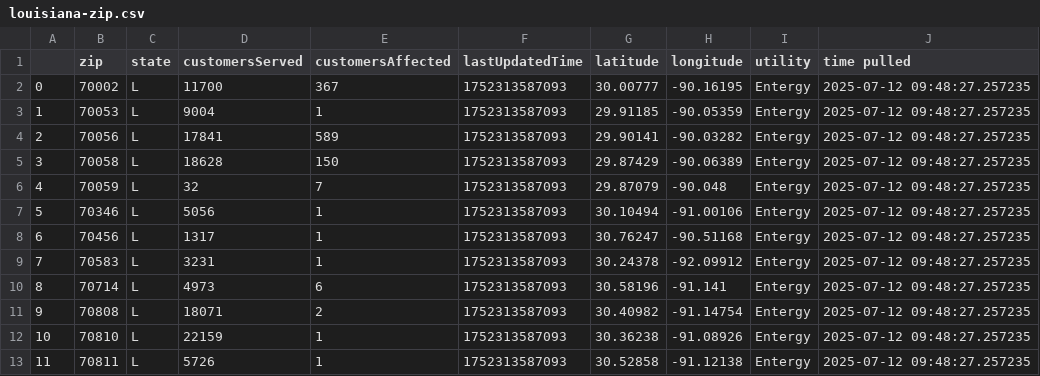
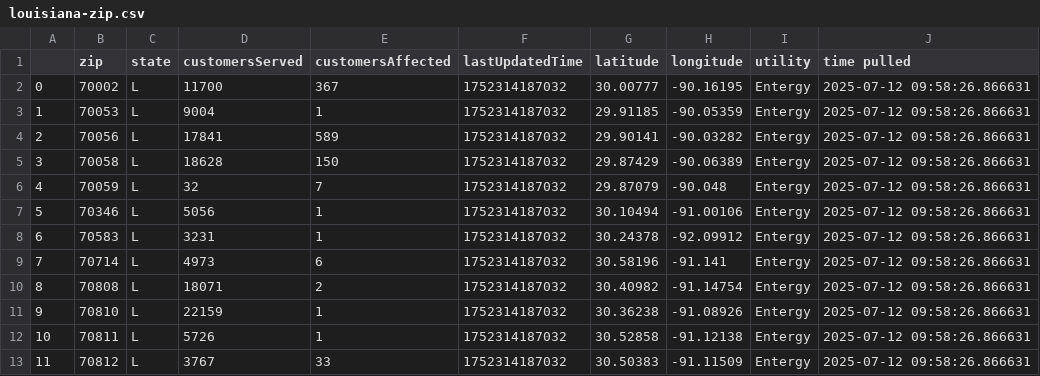
Before and after one commit to sophiaanderson14/entergy-github, a CSV file: louisiana-zip.csv, drawn as a sheet; only a part is shown; the diff covers the shown part only.

```diff
--- a/louisiana-zip.csv
+++ b/louisiana-zip.csv
@@ -1,13 +1,13 @@
 ,zip,state,customersServed,customersAffected,lastUpdatedTime,latitude,longitude,utility,time pulled
-0,70002,L,11700,367,1752313587093,30.00777,-90.16195,Entergy,2025-07-12 09:48:27.257235
-1,70053,L,9004,1,1752313587093,29.91185,-90.05359,Entergy,2025-07-12 09:48:27.257235
-2,70056,L,17841,589,1752313587093,29.90141,-90.03282,Entergy,2025-07-12 09:48:27.257235
-3,70058,L,18628,150,1752313587093,29.87429,-90.06389,Entergy,2025-07-12 09:48:27.257235
-4,70059,L,32,7,1752313587093,29.87079,-90.048,Entergy,2025-07-12 09:48:27.257235
-5,70346,L,5056,1,1752313587093,30.10494,-91.00106,Entergy,2025-07-12 09:48:27.257235
-6,70456,L,1317,1,1752313587093,30.76247,-90.51168,Entergy,2025-07-12 09:48:27.257235
-7,70583,L,3231,1,1752313587093,30.24378,-92.09912,Entergy,2025-07-12 09:48:27.257235
-8,70714,L,4973,6,1752313587093,30.58196,-91.141,Entergy,2025-07-12 09:48:27.257235
-9,70808,L,18071,2,1752313587093,30.40982,-91.14754,Entergy,2025-07-12 09:48:27.257235
-10,70810,L,22159,1,1752313587093,30.36238,-91.08926,Entergy,2025-07-12 09:48:27.257235
-11,70811,L,5726,1,1752313587093,30.52858,-91.12138,Entergy,2025-07-12 09:48:27.257235
+0,70002,L,11700,367,1752314187032,30.00777,-90.16195,Entergy,2025-07-12 09:58:26.866631
+1,70053,L,9004,1,1752314187032,29.91185,-90.05359,Entergy,2025-07-12 09:58:26.866631
+2,70056,L,17841,589,1752314187032,29.90141,-90.03282,Entergy,2025-07-12 09:58:26.866631
+3,70058,L,18628,150,1752314187032,29.87429,-90.06389,Entergy,2025-07-12 09:58:26.866631
+4,70059,L,32,7,1752314187032,29.87079,-90.048,Entergy,2025-07-12 09:58:26.866631
+5,70346,L,5056,1,1752314187032,30.10494,-91.00106,Entergy,2025-07-12 09:58:26.866631
+6,70583,L,3231,1,1752314187032,30.24378,-92.09912,Entergy,2025-07-12 09:58:26.866631
+7,70714,L,4973,6,1752314187032,30.58196,-91.141,Entergy,2025-07-12 09:58:26.866631
+8,70808,L,18071,2,1752314187032,30.40982,-91.14754,Entergy,2025-07-12 09:58:26.866631
+9,70810,L,22159,1,1752314187032,30.36238,-91.08926,Entergy,2025-07-12 09:58:26.866631
+10,70811,L,5726,1,1752314187032,30.52858,-91.12138,Entergy,2025-07-12 09:58:26.866631
+11,70812,L,3767,33,1752314187032,30.50383,-91.11509,Entergy,2025-07-12 09:58:26.866631
```
Also changed, not shown: 30 edited cells elsewhere in this file, louisiana-county.csv, mississippi-county.csv, 1 other file.
